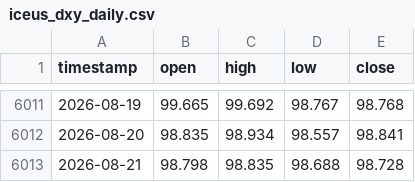
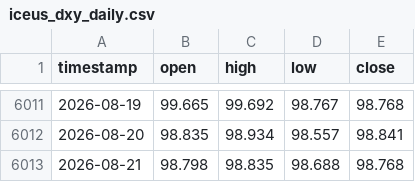
Before and after one commit to evan7646-cloud/Gold_Strategy_Watch, a CSV file: iceus_dxy_daily.csv, drawn as a sheet; only a part is shown, gaps mark what is left out.

```diff
--- a/iceus_dxy_daily.csv
+++ b/iceus_dxy_daily.csv
@@ -6012,2 +6012,2 @@ timestamp,open,high,low,close
 2026-08-20,98.835,98.934,98.557,98.841
-2026-08-21,98.798,98.835,98.688,98.728
+2026-08-21,98.798,98.835,98.688,98.768
```
Also changed, not shown: comex_gc1!_4h.csv, 1 other file.
